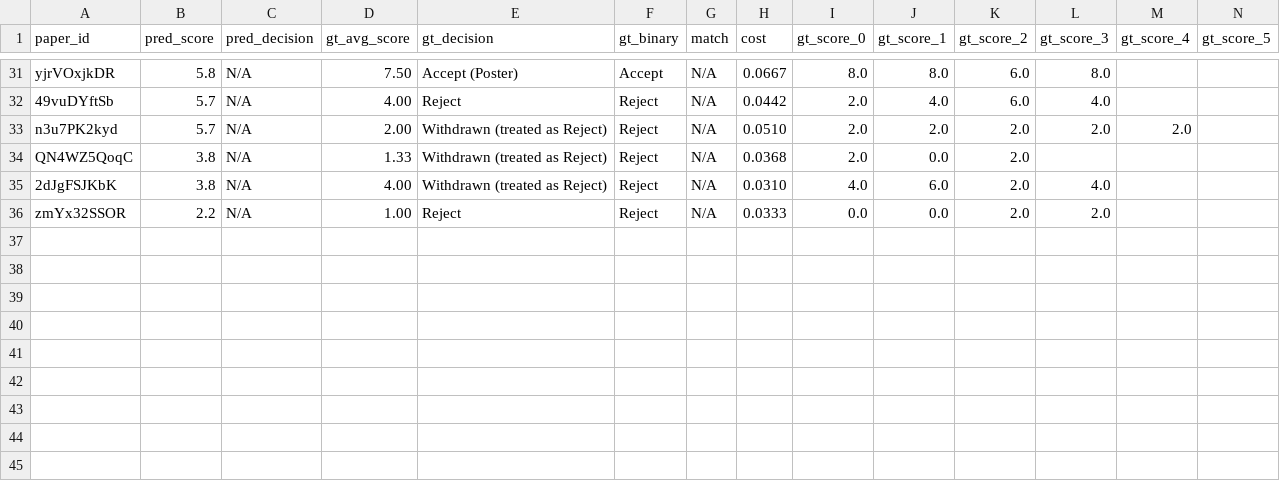
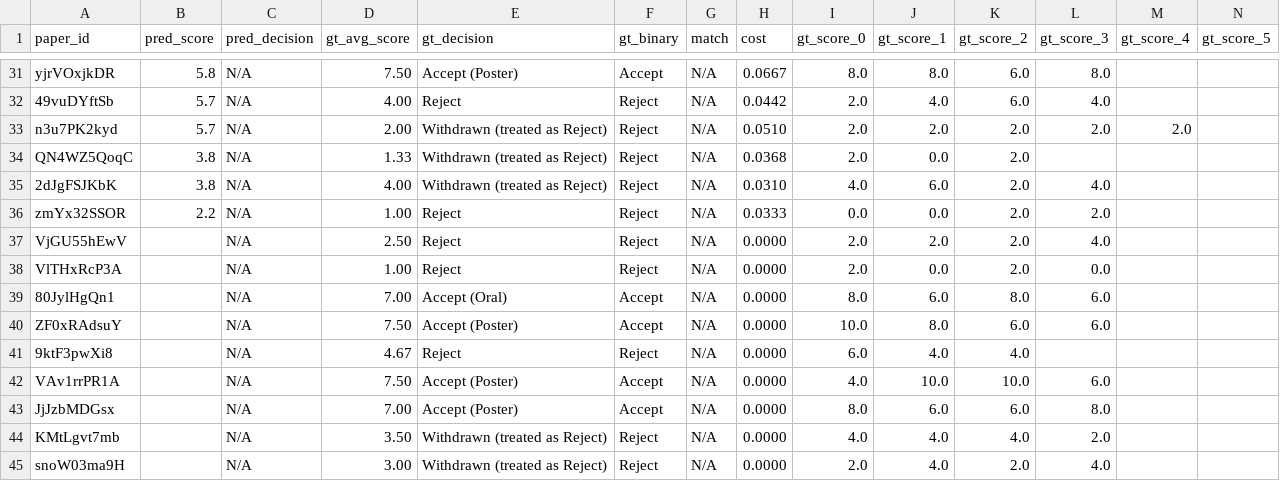
Before and after one commit to weathon/review_agent, a CSV file: bench_scores.csv, drawn as a sheet; only a part is shown, gaps mark what is left out; rows hold the shown columns only; the diff names each change by its address in the sheet, - before the commit and + after, or states it on an @@ line.

```diff
--- a/bench_scores.csv
+++ b/bench_scores.csv
+row 37: VjGU55hEwV |  | N/A | 2.50 | Reject | Reject | N/A | 0.0000 | 2.0 | 2.0 | 2.0 | 4.0
+row 38: VlTHxRcP3A |  | N/A | 1.00 | Reject | Reject | N/A | 0.0000 | 2.0 | 0.0 | 2.0 | 0.0
+row 39: 80JylHgQn1 |  | N/A | 7.00 | Accept (Oral) | Accept | N/A | 0.0000 | 8.0 | 6.0 | 8.0 | 6.0
+row 40: ZF0xRAdsuY |  | N/A | 7.50 | Accept (Poster) | Accept | N/A | 0.0000 | 10.0 | 8.0 | 6.0 | 6.0
+row 41: 9ktF3pwXi8 |  | N/A | 4.67 | Reject | Reject | N/A | 0.0000 | 6.0 | 4.0 | 4.0
+row 42: VAv1rrPR1A |  | N/A | 7.50 | Accept (Poster) | Accept | N/A | 0.0000 | 4.0 | 10.0 | 10.0 | 6.0
+row 43: JjJzbMDGsx |  | N/A | 7.00 | Accept (Poster) | Accept | N/A | 0.0000 | 8.0 | 6.0 | 6.0 | 8.0
+row 44: KMtLgvt7mb |  | N/A | 3.50 | Withdrawn (treated as Reject) | Reject | N/A | 0.0000 | 4.0 | 4.0 | 4.0 | 2.0
+row 45: snoW03ma9H |  | N/A | 3.00 | Withdrawn (treated as Reject) | Reject | N/A | 0.0000 | 2.0 | 4.0 | 2.0 | 4.0
```
Also changed, not shown: 13 other files.
